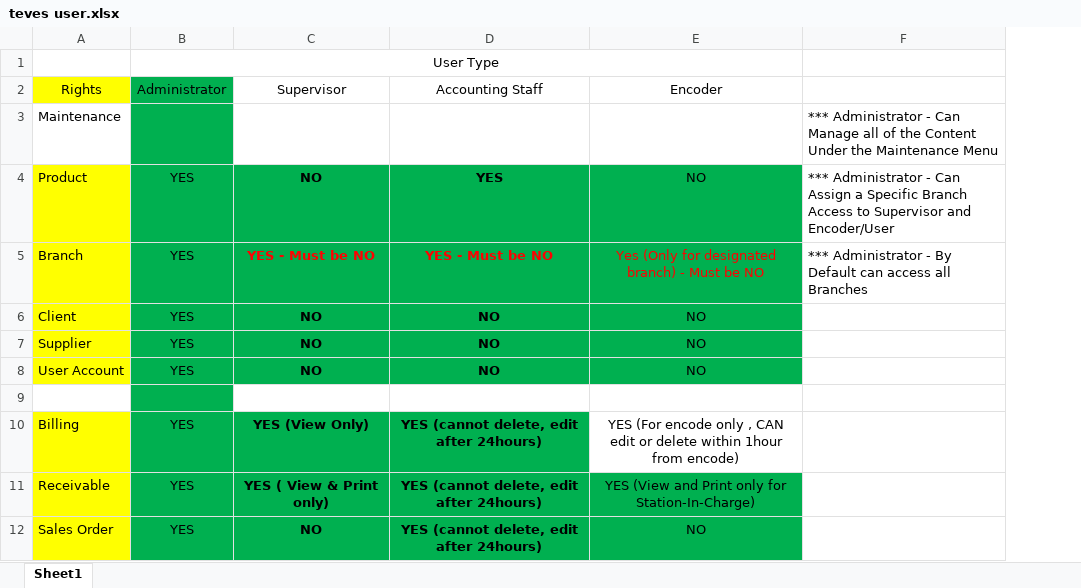
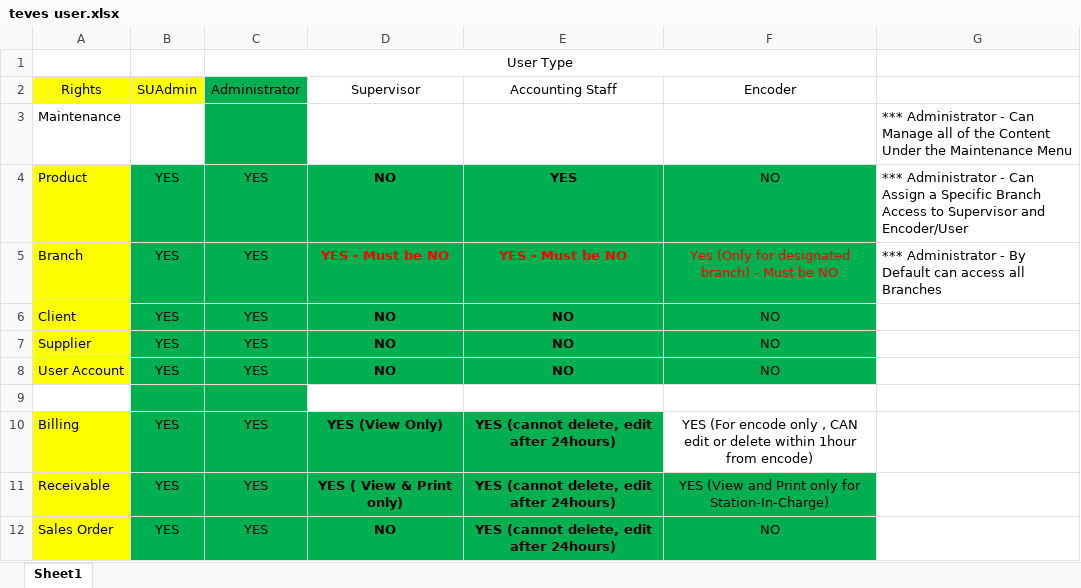
Before and after one commit to baluyotdaniloangelo/Teves_Billing_System, an Excel workbook: Documents/teves user.xlsx, sheet Sheet1, drawn as a sheet; only a part is shown; values as stored, in another font and other column widths than the file's, no borders; the diff names each change by its address in the sheet, - before the commit and + after, or states it on an @@ line.

Commit message:
teves

```diff
--- a/Documents/teves user.xlsx (sheet Sheet1)
+++ b/Documents/teves user.xlsx (sheet Sheet1)
+column B (SUAdmin), rows 4-12: YES | YES | YES | YES | YES |  | YES | YES | YES
```
Also changed, not shown: 6 other files.
